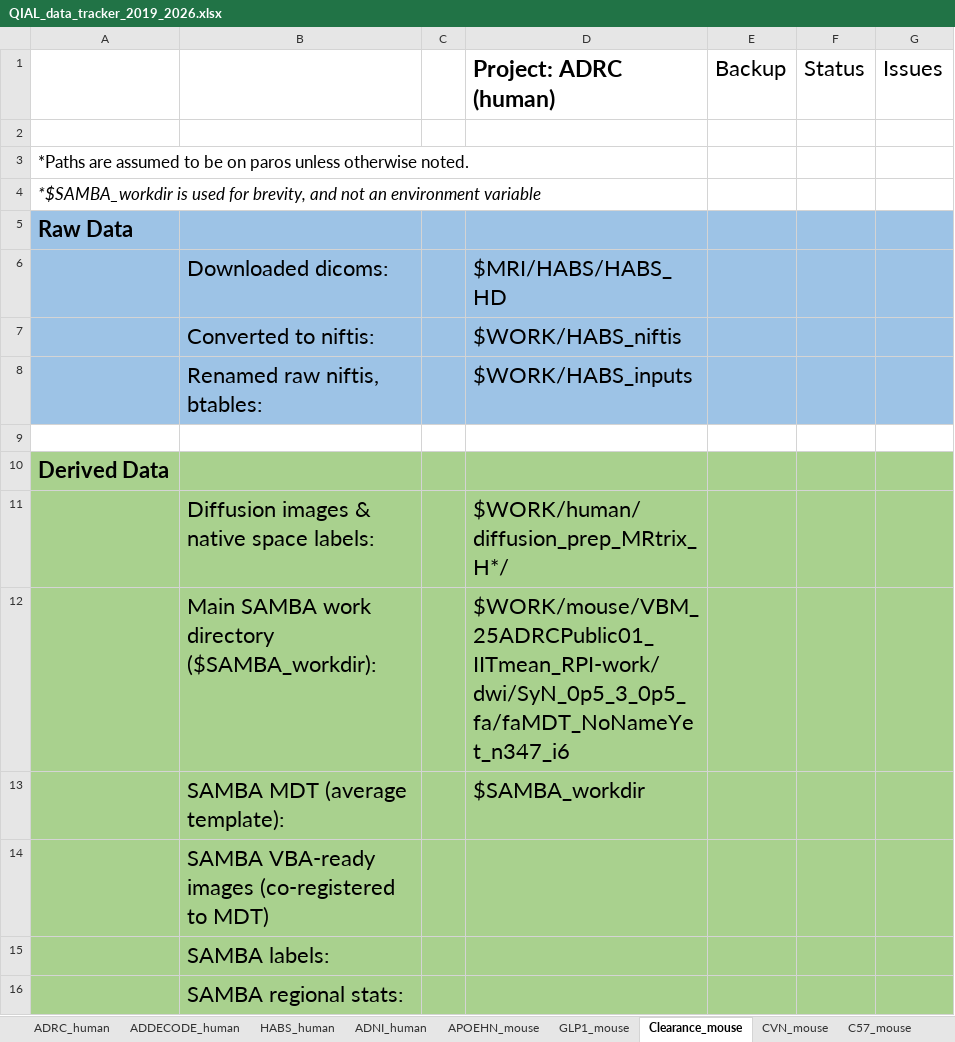
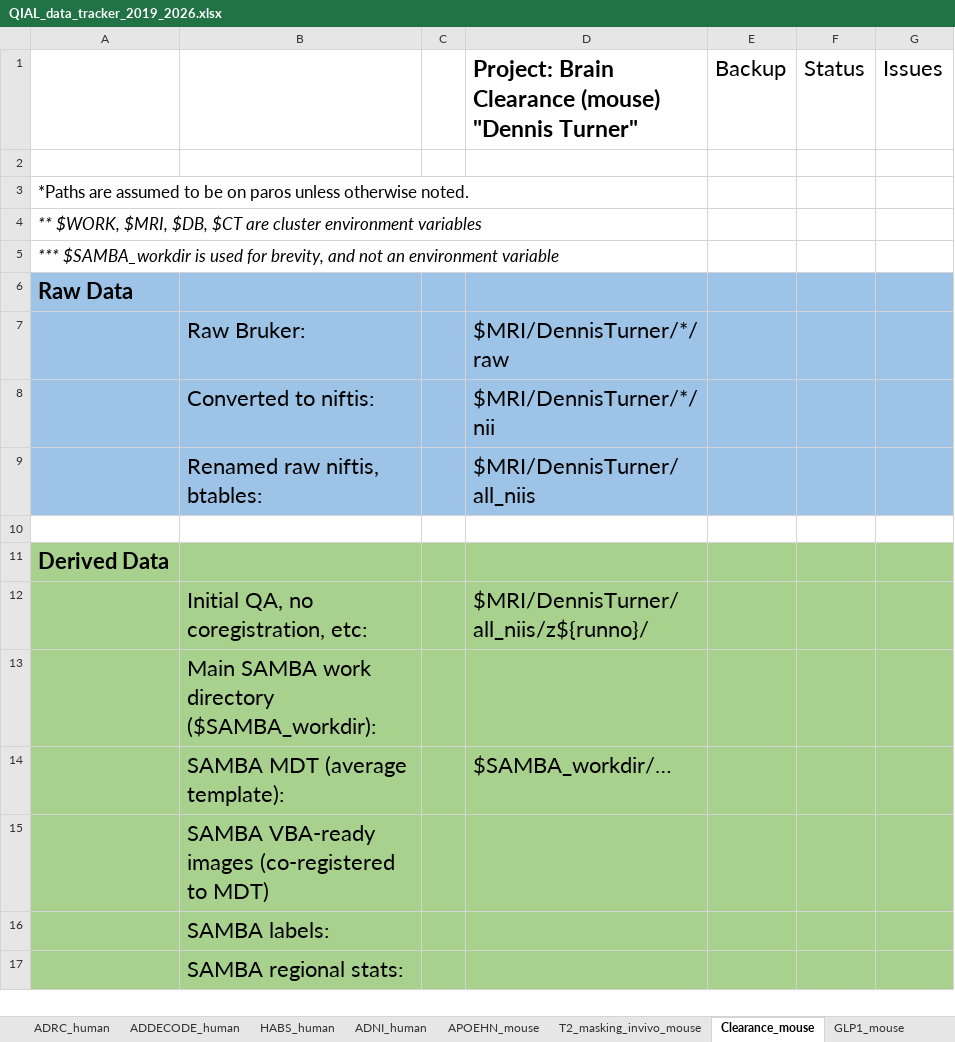
Before and after one commit to portokalh/gunnies, an Excel workbook: QIAL_data_tracker_2019_2026.xlsx, sheet Clearance_mouse, drawn as a sheet; only a part is shown; values as stored, in another font and other column widths than the file's, no borders; removed rows and columns are numbered as before the commit, all else as after; the diff covers the shown part only; the diff names each change by its address in the sheet, - before the commit and + after, or states it on an @@ line.

Commit message:
Progressively updating project data tracker.

```diff
--- a/QIAL_data_tracker_2019_2026.xlsx (sheet Clearance_mouse)
+++ b/QIAL_data_tracker_2019_2026.xlsx (sheet Clearance_mouse)
+sheet tab: T2_masking_invivo_mouse
@@ sheet tab order changed: ADRC_human | ADDECODE_human | HABS_human | ADNI_human | APOEHN_mouse | T2_masking_invivo_mouse | Clearance_mouse | GLP1_mouse @@
-D1: Project: ADRC (human)
+D1: Project: Brain Clearance (mouse) "Dennis Turner"
-A4: *$SAMBA_workdir is used for brevity, and not an environment variable
+A4: ** $WORK, $MRI, $DB, $CT are cluster environment variables
+row 5: *** $SAMBA_workdir is used for brevity, and not an environment variable
-row 6:  | Downloaded dicoms: |  | $MRI/HABS/HABS_HD
+row 7:  | Raw Bruker: |  | $MRI/DennisTurner/*/raw
-D8: $WORK/HABS_niftis
+D8: $MRI/DennisTurner/*/nii
-D9: $WORK/HABS_inputs
+D9: $MRI/DennisTurner/all_niis
-row 11:  | Diffusion images & native space labels: |  | $WORK/human/diffusion_prep_MRtrix_H*/
-row 12:  | Main SAMBA work directory ($SAMBA_workdir): |  | $WORK/mouse/VBM_25ADRCPublic01_IITmean_RPI-work/dwi/SyN_0p5_3_0p5_fa/faMDT_NoNameYet_n347_i6
+row 12:  | Initial QA, no coregistration, etc: |  | $MRI/DennisTurner/all_niis/z${runno}/
+row 13:  | Main SAMBA work directory ($SAMBA_workdir):
-D14: $SAMBA_workdir
+D14: $SAMBA_workdir/…
```
Also changed, not shown: 4 added rows, 3 removed rows and 4 edited cells elsewhere in this sheet, sheet APOEHN_mouse, sheet GLP1_mouse, sheet CVN_mouse, sheet C57_mouse, sheet ADDECODE_human, sheet ADNI_human, 2 more sheets.
